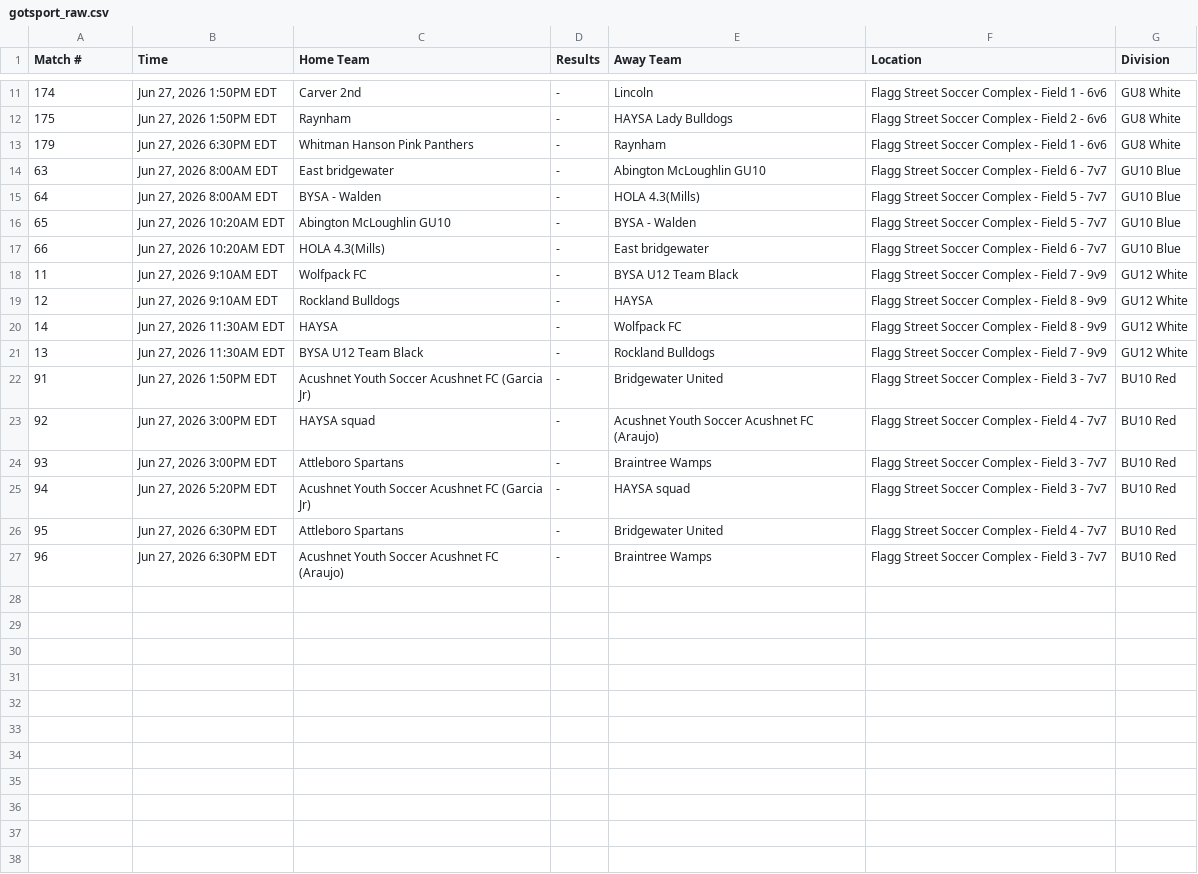
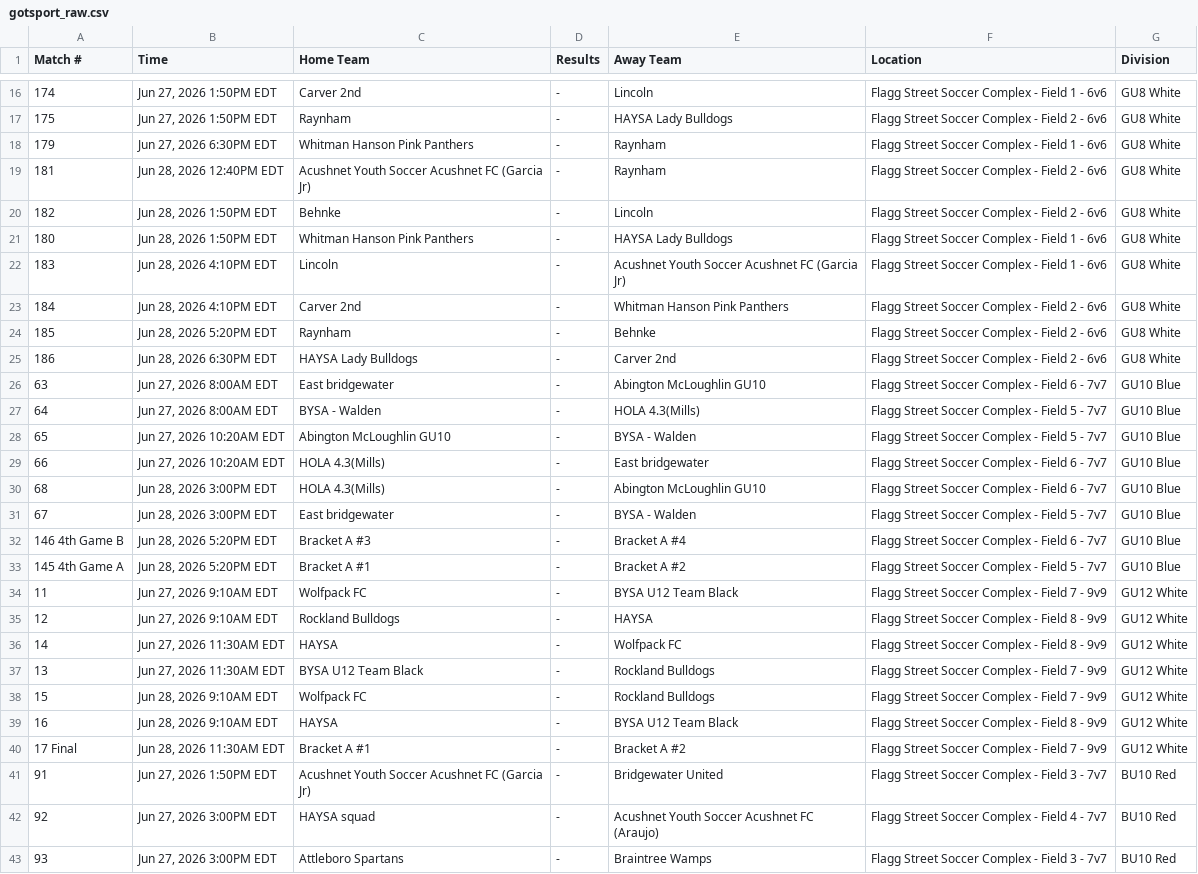
Before and after one commit to dbm1982/bridgewater-cup-scraper, a CSV file: gotsport_raw.csv, drawn as a sheet; only a part is shown, gaps mark what is left out; the shorter side is filled out with more unchanged rows; the diff covers the shown part only.

```diff
--- a/gotsport_raw.csv
+++ b/gotsport_raw.csv
@@ -13,2 +18,9 @@ Match #,Time,Home Team,Results,Away Team,Location,Division
 179,"Jun 27, 2026 6:30PM EDT",Whitman Hanson Pink Panthers,-,Raynham,Flagg Street Soccer Complex - Field 1 - 6v6,GU8 White
+181,"Jun 28, 2026 12:40PM EDT",Acushnet Youth Soccer Acushnet FC (Garcia Jr),-,Raynham,Flagg Street Soccer Complex - Field 2 - 6v6,GU8 White
+182,"Jun 28, 2026 1:50PM EDT",Behnke,-,Lincoln,Flagg Street Soccer Complex - Field 2 - 6v6,GU8 White
+180,"Jun 28, 2026 1:50PM EDT",Whitman Hanson Pink Panthers,-,HAYSA Lady Bulldogs,Flagg Street Soccer Complex - Field 1 - 6v6,GU8 White
+183,"Jun 28, 2026 4:10PM EDT",Lincoln,-,Acushnet Youth Soccer Acushnet FC (Garcia Jr),Flagg Street Soccer Complex - Field 1 - 6v6,GU8 White
+184,"Jun 28, 2026 4:10PM EDT",Carver 2nd,-,Whitman Hanson Pink Panthers,Flagg Street Soccer Complex - Field 2 - 6v6,GU8 White
+185,"Jun 28, 2026 5:20PM EDT",Raynham,-,Behnke,Flagg Street Soccer Complex - Field 2 - 6v6,GU8 White
+186,"Jun 28, 2026 6:30PM EDT",HAYSA Lady Bulldogs,-,Carver 2nd,Flagg Street Soccer Complex - Field 2 - 6v6,GU8 White
 63,"Jun 27, 2026 8:00AM EDT",East bridgewater,-,Abington McLoughlin GU10,Flagg Street Soccer Complex - Field 6 - 7v7,GU10 Blue
@@ -17,2 +29,6 @@ Match #,Time,Home Team,Results,Away Team,Location,Division
 66,"Jun 27, 2026 10:20AM EDT",HOLA 4.3(Mills),-,East bridgewater,Flagg Street Soccer Complex - Field 6 - 7v7,GU10 Blue
+68,"Jun 28, 2026 3:00PM EDT",HOLA 4.3(Mills),-,Abington McLoughlin GU10,Flagg Street Soccer Complex - Field 6 - 7v7,GU10 Blue
+67,"Jun 28, 2026 3:00PM EDT",East bridgewater,-,BYSA - Walden,Flagg Street Soccer Complex - Field 5 - 7v7,GU10 Blue
+146 4th Game B,"Jun 28, 2026 5:20PM EDT",Bracket A #3,-,Bracket A #4,Flagg Street Soccer Complex - Field 6 - 7v7,GU10 Blue
+145 4th Game A,"Jun 28, 2026 5:20PM EDT",Bracket A #1,-,Bracket A #2,Flagg Street Soccer Complex - Field 5 - 7v7,GU10 Blue
 11,"Jun 27, 2026 9:10AM EDT",Wolfpack FC,-,BYSA U12 Team Black,Flagg Street Soccer Complex - Field 7 - 9v9,GU12 White
@@ -21,2 +37,5 @@ Match #,Time,Home Team,Results,Away Team,Location,Division
 13,"Jun 27, 2026 11:30AM EDT",BYSA U12 Team Black,-,Rockland Bulldogs,Flagg Street Soccer Complex - Field 7 - 9v9,GU12 White
+15,"Jun 28, 2026 9:10AM EDT",Wolfpack FC,-,Rockland Bulldogs,Flagg Street Soccer Complex - Field 7 - 9v9,GU12 White
+16,"Jun 28, 2026 9:10AM EDT",HAYSA,-,BYSA U12 Team Black,Flagg Street Soccer Complex - Field 8 - 9v9,GU12 White
+17 Final,"Jun 28, 2026 11:30AM EDT",Bracket A #1,-,Bracket A #2,Flagg Street Soccer Complex - Field 7 - 9v9,GU12 White
 91,"Jun 27, 2026 1:50PM EDT",Acushnet Youth Soccer Acushnet FC (Garcia Jr),-,Bridgewater United,Flagg Street Soccer Complex - Field 3 - 7v7,BU10 Red
```
Also changed, not shown: 11 added rows elsewhere in this file, gotsport_normalized.csv, 38 other files.
